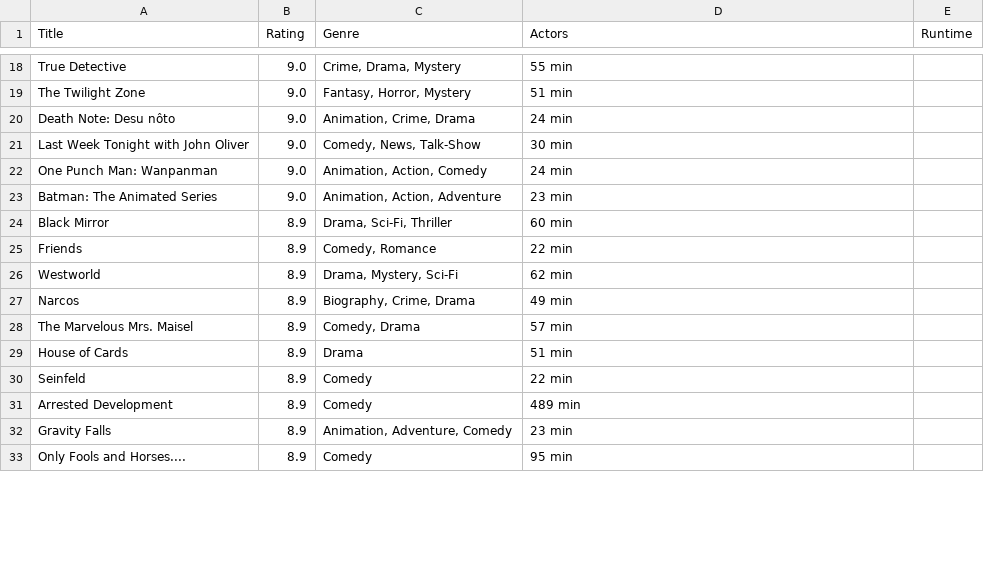
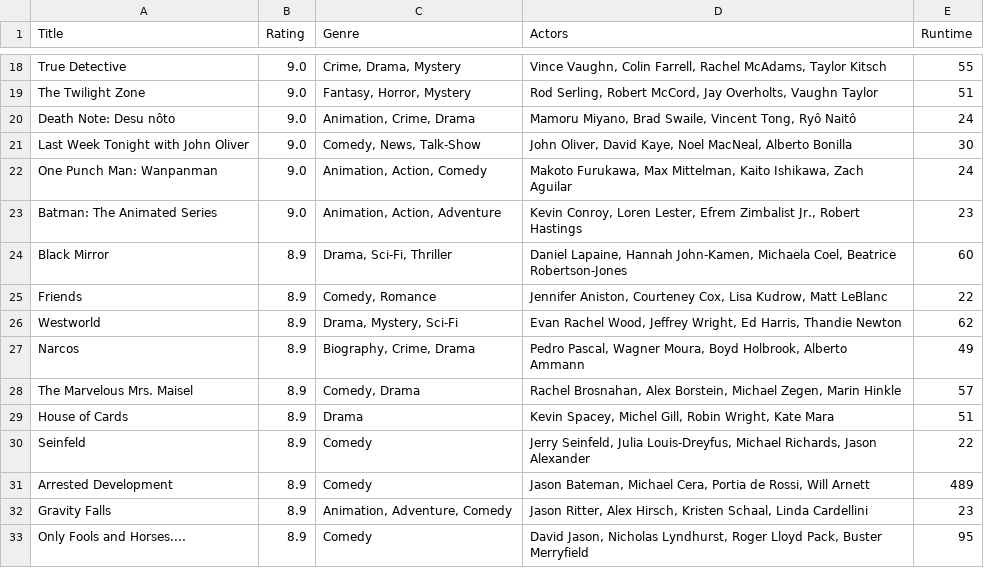
Before and after one commit to brleony/Data_Processing, a CSV file: Homework/Week1/Scraping/tvseries.csv, drawn as a sheet; only a part is shown, gaps mark what is left out; the diff covers the shown part only; the diff names each change by its address in the sheet, - before the commit and + after, or states it on an @@ line.

```diff
--- a/Homework/Week1/Scraping/tvseries.csv
+++ b/Homework/Week1/Scraping/tvseries.csv
-D18 (Actors): 55 min
+D18 (Actors): Vince Vaughn, Colin Farrell, Rachel McAdams, Taylor Kitsch
-E18 (Runtime): (empty)
+E18 (Runtime): 55
-D19 (Actors): 51 min
+D19 (Actors): Rod Serling, Robert McCord, Jay Overholts, Vaughn Taylor
-E19 (Runtime): (empty)
+E19 (Runtime): 51
-D20 (Actors): 24 min
+D20 (Actors): Mamoru Miyano, Brad Swaile, Vincent Tong, Ryô Naitô
-E20 (Runtime): (empty)
+E20 (Runtime): 24
-D21 (Actors): 30 min
+D21 (Actors): John Oliver, David Kaye, Noel MacNeal, Alberto Bonilla
-E21 (Runtime): (empty)
+E21 (Runtime): 30
-D22 (Actors): 24 min
+D22 (Actors): Makoto Furukawa, Max Mittelman, Kaito Ishikawa, Zach Aguilar
-E22 (Runtime): (empty)
+E22 (Runtime): 24
-D23 (Actors): 23 min
+D23 (Actors): Kevin Conroy, Loren Lester, Efrem Zimbalist Jr., Robert Hastings
-E23 (Runtime): (empty)
+E23 (Runtime): 23
-D24 (Actors): 60 min
+D24 (Actors): Daniel Lapaine, Hannah John-Kamen, Michaela Coel, Beatrice Robertson-Jones
-E24 (Runtime): (empty)
+E24 (Runtime): 60
-D25 (Actors): 22 min
+D25 (Actors): Jennifer Aniston, Courteney Cox, Lisa Kudrow, Matt LeBlanc
-E25 (Runtime): (empty)
+E25 (Runtime): 22
-D26 (Actors): 62 min
+D26 (Actors): Evan Rachel Wood, Jeffrey Wright, Ed Harris, Thandie Newton
-E26 (Runtime): (empty)
+E26 (Runtime): 62
-D27 (Actors): 49 min
+D27 (Actors): Pedro Pascal, Wagner Moura, Boyd Holbrook, Alberto Ammann
-E27 (Runtime): (empty)
+E27 (Runtime): 49
-D28 (Actors): 57 min
+D28 (Actors): Rachel Brosnahan, Alex Borstein, Michael Zegen, Marin Hinkle
-E28 (Runtime): (empty)
+E28 (Runtime): 57
-D29 (Actors): 51 min
+D29 (Actors): Kevin Spacey, Michel Gill, Robin Wright, Kate Mara
-E29 (Runtime): (empty)
+E29 (Runtime): 51
-D30 (Actors): 22 min
+D30 (Actors): Jerry Seinfeld, Julia Louis-Dreyfus, Michael Richards, Jason Alexander
-E30 (Runtime): (empty)
+E30 (Runtime): 22
-D31 (Actors): 489 min
+D31 (Actors): Jason Bateman, Michael Cera, Portia de Rossi, Will Arnett
-E31 (Runtime): (empty)
+E31 (Runtime): 489
-D32 (Actors): 23 min
+D32 (Actors): Jason Ritter, Alex Hirsch, Kristen Schaal, Linda Cardellini
-E32 (Runtime): (empty)
+E32 (Runtime): 23
-D33 (Actors): 95 min
+D33 (Actors): David Jason, Nicholas Lyndhurst, Roger Lloyd Pack, Buster Merryfield
-E33 (Runtime): (empty)
+E33 (Runtime): 95
```
Also changed, not shown: 68 edited cells elsewhere in this file, 2 other files.
